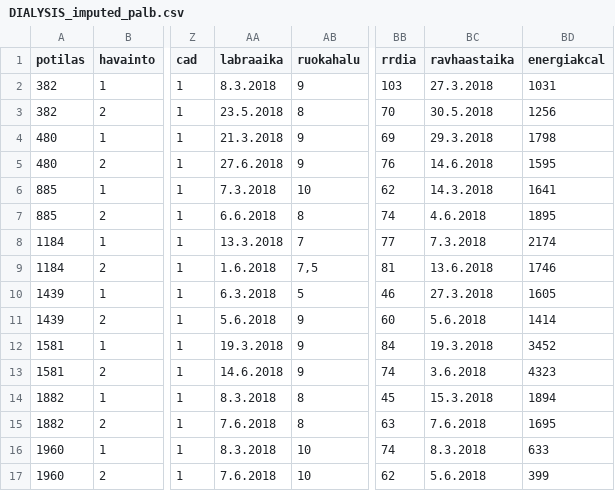
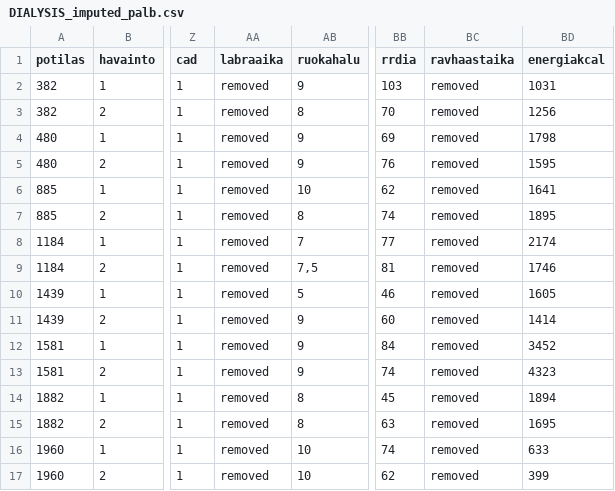
Before and after one commit to turkiaj/inferring-personal-recommendations-for-renal-patients, a CSV file: data/DIALYSIS_imputed_palb.csv, drawn as a sheet; only a part is shown, gaps mark what is left out; the diff covers the shown part only; the diff names each change by its address in the sheet, - before the commit and + after, or states it on an @@ line.

Commit message:
Dates omitted from data

```diff
--- a/data/DIALYSIS_imputed_palb.csv
+++ b/data/DIALYSIS_imputed_palb.csv
-AA2 (labraaika): 8.3.2018
+AA2 (labraaika): removed
-BC2 (ravhaastaika): 27.3.2018
+BC2 (ravhaastaika): removed
-AA3 (labraaika): 23.5.2018
+AA3 (labraaika): removed
-BC3 (ravhaastaika): 30.5.2018
+BC3 (ravhaastaika): removed
-AA4 (labraaika): 21.3.2018
+AA4 (labraaika): removed
-BC4 (ravhaastaika): 29.3.2018
+BC4 (ravhaastaika): removed
-AA5 (labraaika): 27.6.2018
+AA5 (labraaika): removed
-BC5 (ravhaastaika): 14.6.2018
+BC5 (ravhaastaika): removed
-AA6 (labraaika): 7.3.2018
+AA6 (labraaika): removed
-BC6 (ravhaastaika): 14.3.2018
+BC6 (ravhaastaika): removed
-AA7 (labraaika): 6.6.2018
+AA7 (labraaika): removed
-BC7 (ravhaastaika): 4.6.2018
+BC7 (ravhaastaika): removed
-AA8 (labraaika): 13.3.2018
+AA8 (labraaika): removed
-BC8 (ravhaastaika): 7.3.2018
+BC8 (ravhaastaika): removed
-AA9 (labraaika): 1.6.2018
+AA9 (labraaika): removed
-BC9 (ravhaastaika): 13.6.2018
+BC9 (ravhaastaika): removed
-AA10 (labraaika): 6.3.2018
+AA10 (labraaika): removed
-BC10 (ravhaastaika): 27.3.2018
+BC10 (ravhaastaika): removed
-AA11 (labraaika): 5.6.2018
+AA11 (labraaika): removed
-BC11 (ravhaastaika): 5.6.2018
+BC11 (ravhaastaika): removed
-AA12 (labraaika): 19.3.2018
+AA12 (labraaika): removed
-BC12 (ravhaastaika): 19.3.2018
+BC12 (ravhaastaika): removed
-AA13 (labraaika): 14.6.2018
+AA13 (labraaika): removed
-BC13 (ravhaastaika): 3.6.2018
+BC13 (ravhaastaika): removed
-AA14 (labraaika): 8.3.2018
+AA14 (labraaika): removed
-BC14 (ravhaastaika): 15.3.2018
+BC14 (ravhaastaika): removed
-AA15 (labraaika): 7.6.2018
+AA15 (labraaika): removed
-BC15 (ravhaastaika): 7.6.2018
+BC15 (ravhaastaika): removed
-AA16 (labraaika): 8.3.2018
+AA16 (labraaika): removed
-BC16 (ravhaastaika): 8.3.2018
+BC16 (ravhaastaika): removed
-AA17 (labraaika): 7.6.2018
+AA17 (labraaika): removed
-BC17 (ravhaastaika): 5.6.2018
+BC17 (ravhaastaika): removed
```
Also changed, not shown: 116 edited cells elsewhere in this file, 3 other files.
